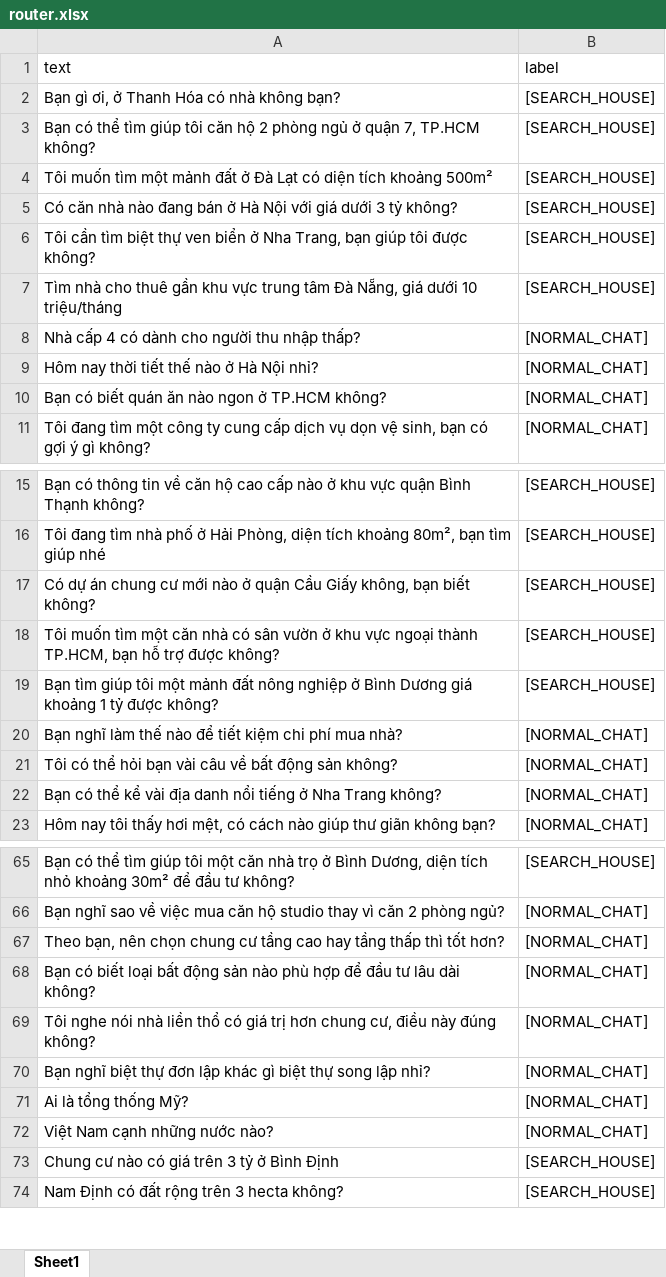
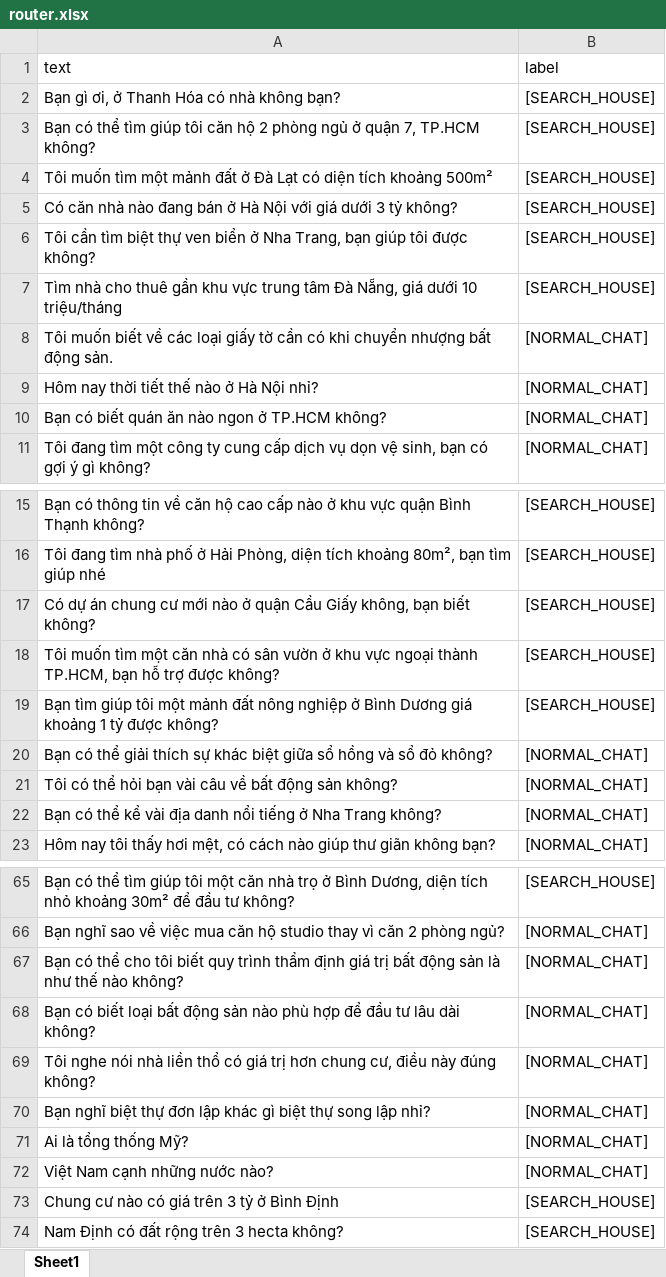
Before and after one commit to Angelectronic/RealEstateChatbot, an Excel workbook: model/data/router.xlsx, sheet Sheet1, drawn as a sheet; only a part is shown, gaps mark what is left out; values as stored, in another font and other column widths than the file's, no borders; the diff names each change by its address in the sheet, - before the commit and + after, or states it on an @@ line.

Commit message:
update evaluate router

```diff
--- a/model/data/router.xlsx (sheet Sheet1)
+++ b/model/data/router.xlsx (sheet Sheet1)
-A8 (text): Nhà cấp 4 có dành cho người thu nhập thấp?
+A8 (text): Tôi muốn biết về các loại giấy tờ cần có khi chuyển nhượng bất động sản.
-A20 (text): Bạn nghĩ làm thế nào để tiết kiệm chi phí mua nhà?
+A20 (text): Bạn có thể giải thích sự khác biệt giữa sổ hồng và sổ đỏ không?
-A67 (text): Theo bạn, nên chọn chung cư tầng cao hay tầng thấp thì tốt hơn?
+A67 (text): Bạn có thể cho tôi biết quy trình thẩm định giá trị bất động sản là như thế nào không?
```
Also changed, not shown: model/data/router_generated.xlsx, 1 other file.
